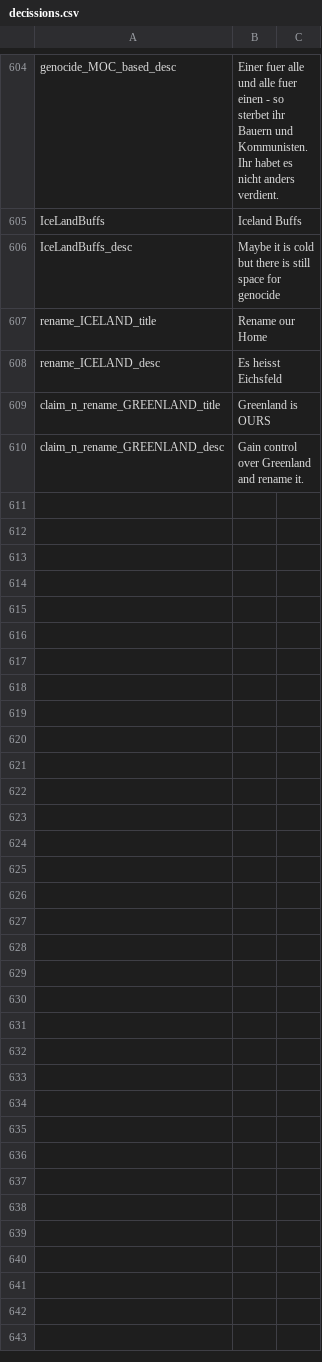
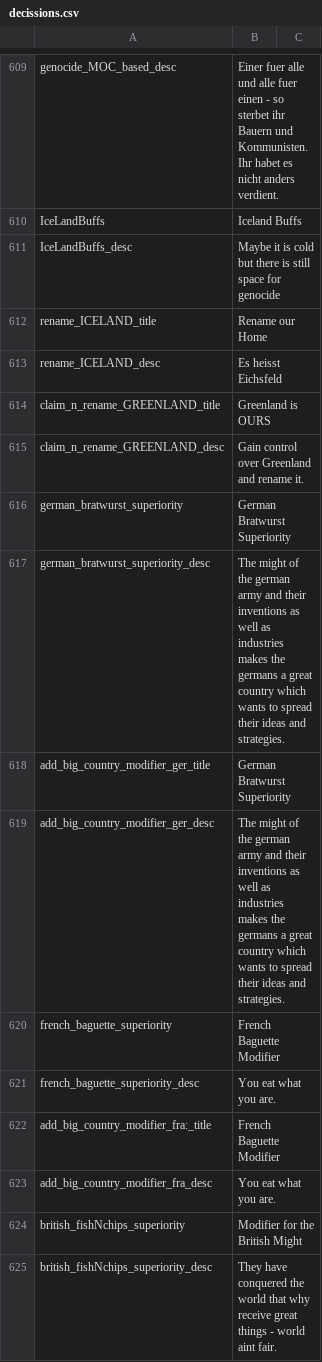
Before and after one commit to JakobRinke/Mod-of-Chaos, a CSV file: MOC/localisation/decissions.csv, drawn as a sheet; only a part is shown, gaps mark what is left out; the diff covers the shown part only; the diff names each change by its address in the sheet, - before the commit and + after, or states it on an @@ line.

Commit message:
init Modifier Desicions for big nations
* adding modifiers
* adding decision

```diff
--- a/MOC/localisation/decissions.csv
+++ b/MOC/localisation/decissions.csv
+row 616: german_bratwurst_superiority | German Bratwurst Superiority
+row 617: german_bratwurst_superiority_desc | The might of the german army and their inventions as well as industries makes the germans a great country which wants to spread their ideas and strategies.
+row 618: add_big_country_modifier_ger_title | German Bratwurst Superiority
+row 619: add_big_country_modifier_ger_desc | The might of the german army and their inventions as well as industries makes the germans a great country which wants to spread their ideas and strategies.
+row 620: french_baguette_superiority | French Baguette Modifier
+row 621: french_baguette_superiority_desc | You eat what you are.
+row 622: add_big_country_modifier_fra:_title | French Baguette Modifier
+row 623: add_big_country_modifier_fra_desc | You eat what you are.
+row 624: british_fishNchips_superiority | Modifier for the British Might
+row 625: british_fishNchips_superiority_desc | They have conquered the world that why receive great things - world aint fair.
```
Also changed, not shown: 35 added rows and 1 edited cell elsewhere in this file, 6 other files.
